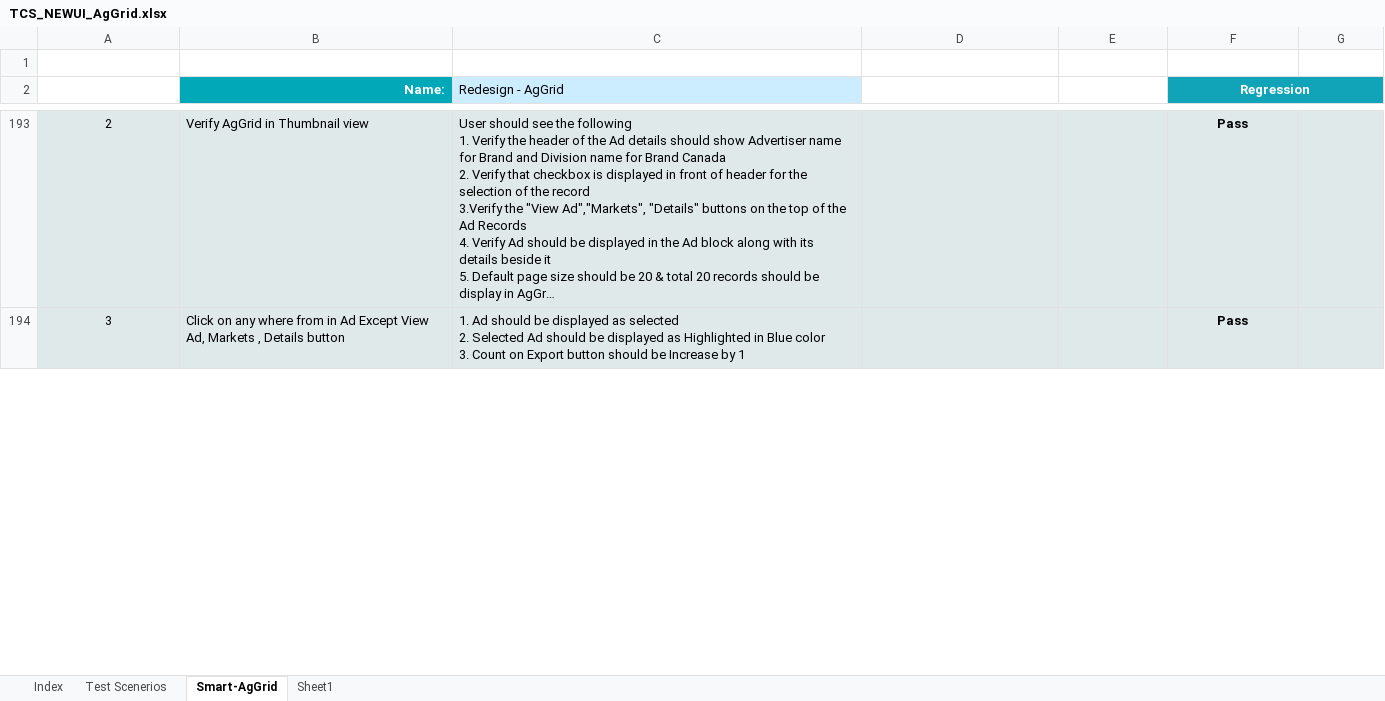
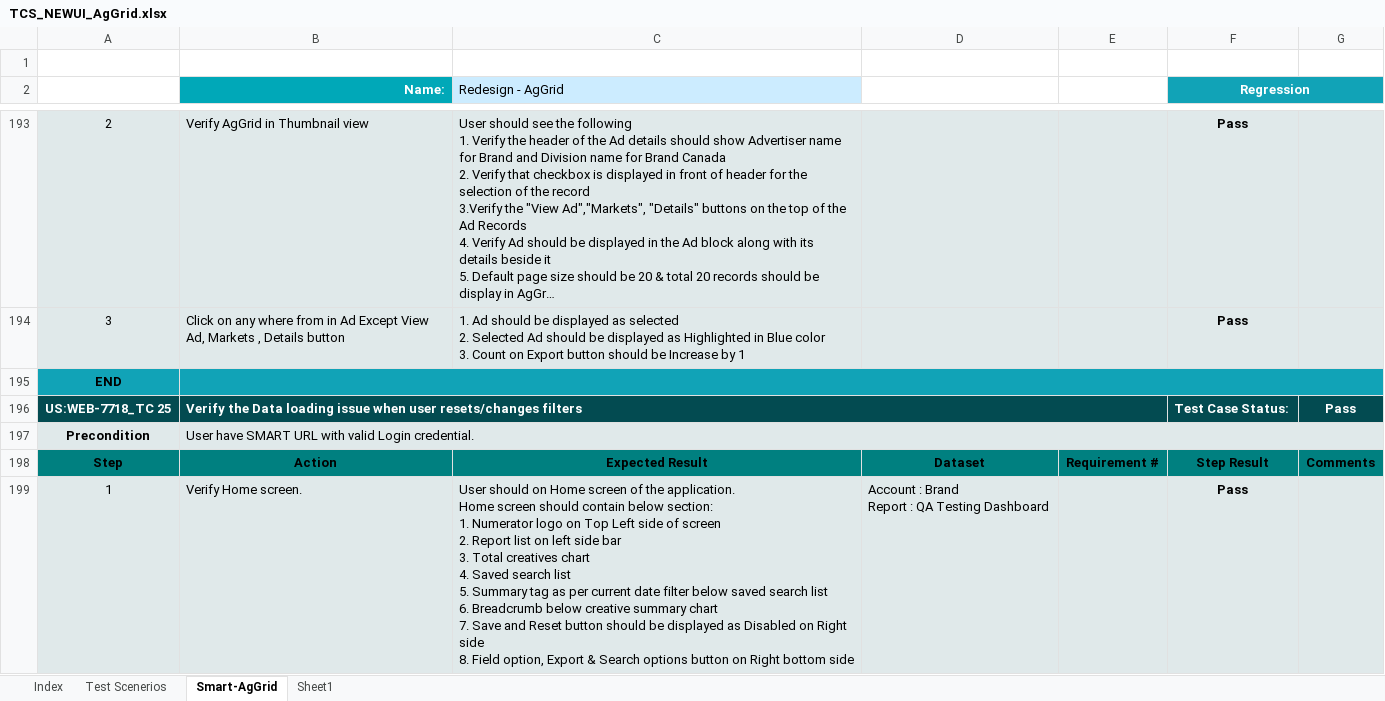
Before and after one commit to sumitmt/AdIntel_Smart, an Excel workbook: TCS_NEWUI_AgGrid.xlsx, sheet Smart-AgGrid, drawn as a sheet; only a part is shown, gaps mark what is left out; long unchanged cells end in …; values as stored, in another font and other column widths than the file's, no borders; charts and pictures not drawn; ↵ is a line break in a cell; the diff covers the shown part only; the diff names each change by its address in the sheet, - before the commit and + after, or states it on an @@ line.

```diff
--- a/TCS_NEWUI_AgGrid.xlsx (sheet Smart-AgGrid)
+++ b/TCS_NEWUI_AgGrid.xlsx (sheet Smart-AgGrid)
+row 195: END
+row 196: US:WEB-7718_TC 25 | Verify the Data loading issue when user resets/changes filters |  |  |  | Test Case Status: | Pass
+row 197: Precondition | User have SMART URL with valid Login credential.
+row 198: Step | Action | Expected Result | Dataset | Requirement # | Step Result | Comments
+row 199: 1 | Verify Home screen. | User should on Home screen of the application. ↵ Home screen should contain below section: ↵ 1. Numerator logo on Top Left side of screen ↵ 2. Report list on left side bar ↵ 3. Total creatives chart ↵ 4. Saved search list ↵ 5. Summary tag as per current date filter below saved search list ↵ 6. Breadcrumb below creative summary chart ↵ 7. Save and Reset button should be displayed as Disabled on Right side ↵ 8. Field option, Export & Search options button on Right bottom side | Account : Brand ↵ Report : QA Testing Dashboard |  | Pass
```
Also changed, not shown: 5 added rows and 2 edited cells elsewhere in this sheet, sheet Test Scenerios, sheet Index, formulas that keep their value, charts or pictures, TCS_NEWUI-Export.xlsx, TCS_NEWUI_Chart.xlsx, 6 other files.
